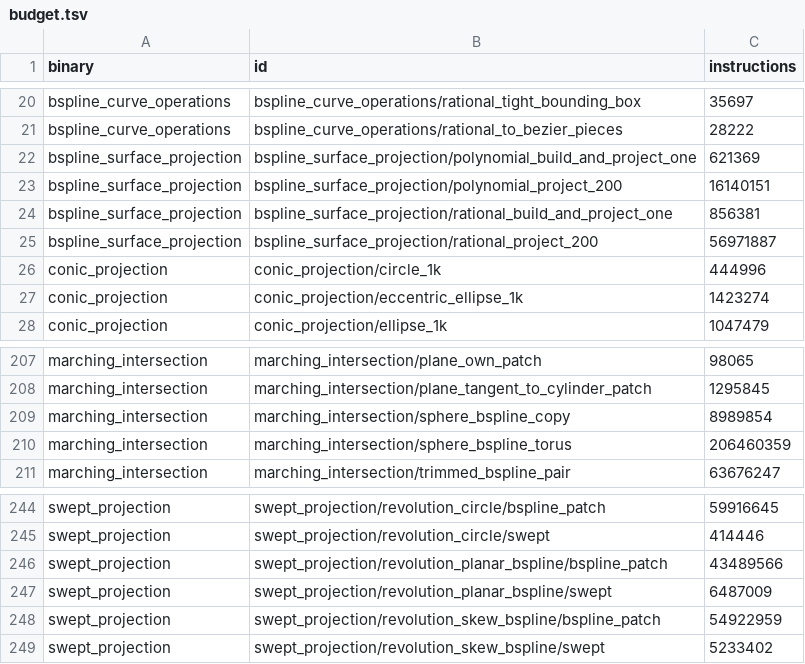
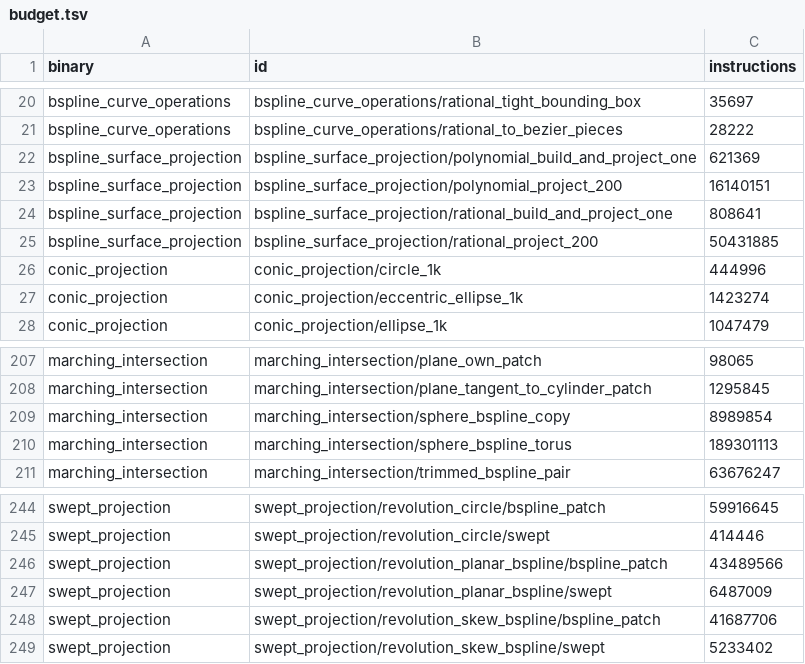
Before and after one commit to geomcore/geomcore, a TSV file: benches/budget.tsv, drawn as a sheet; only a part is shown, gaps mark what is left out.

```diff
--- a/benches/budget.tsv
+++ b/benches/budget.tsv
@@ -23,4 +23,4 @@ bspline_surface_projection	bspline_surface_projection/polynomial_build_and_proje
 bspline_surface_projection	bspline_surface_projection/polynomial_project_200	16140151
-bspline_surface_projection	bspline_surface_projection/rational_build_and_project_one	856381
-bspline_surface_projection	bspline_surface_projection/rational_project_200	56971887
+bspline_surface_projection	bspline_surface_projection/rational_build_and_project_one	808641
+bspline_surface_projection	bspline_surface_projection/rational_project_200	50431885
 conic_projection	conic_projection/circle_1k	444996
@@ -209,3 +209,3 @@ marching_intersection	marching_intersection/plane_tangent_to_cylinder_patch	1295
 marching_intersection	marching_intersection/sphere_bspline_copy	8989854
-marching_intersection	marching_intersection/sphere_bspline_torus	206460359
+marching_intersection	marching_intersection/sphere_bspline_torus	189301113
 marching_intersection	marching_intersection/trimmed_bspline_pair	63676247
@@ -247,3 +247,3 @@ swept_projection	swept_projection/revolution_planar_bspline/bspline_patch	434895
 swept_projection	swept_projection/revolution_planar_bspline/swept	6487009
-swept_projection	swept_projection/revolution_skew_bspline/bspline_patch	54922959
+swept_projection	swept_projection/revolution_skew_bspline/bspline_patch	41687706
 swept_projection	swept_projection/revolution_skew_bspline/swept	5233402
```
Also changed, not shown: 3 other files.
